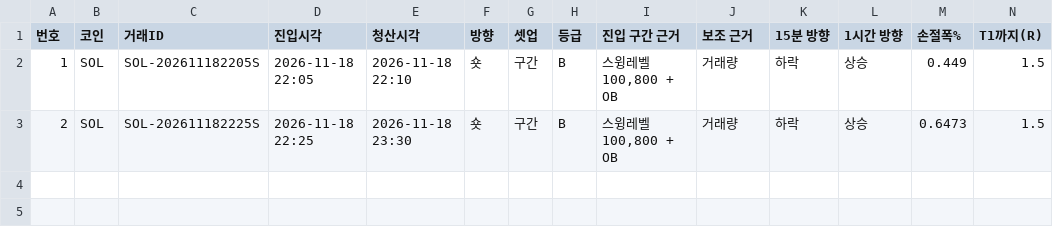
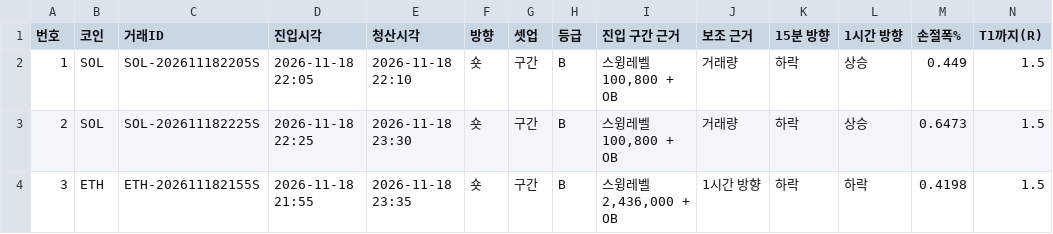
Before and after one commit to minje0123/btc-paper-bot, a CSV file: ledger/journal.csv, drawn as a sheet; only a part is shown; rows hold the shown columns only; the diff names each change by its address in the sheet, - before the commit and + after, or states it on an @@ line.

```diff
--- a/ledger/journal.csv
+++ b/ledger/journal.csv
+row 4: 3 | ETH | ETH-202611182155S | 2026-11-18 21:55 | 2026-11-18 23:35 | 숏 | 구간 | B | 스윙레벨 2,436,000 + OB | 1시간 방향 | 하락 | 하락 | 0.4198 | 1.5
```
Also changed, not shown: ledger/shadow/baseline_v141_5m/journal.csv, ledger/shadow/baseline_v141_5m/trades.csv, 18 other files.
